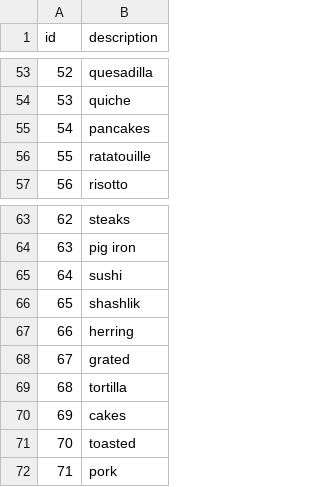
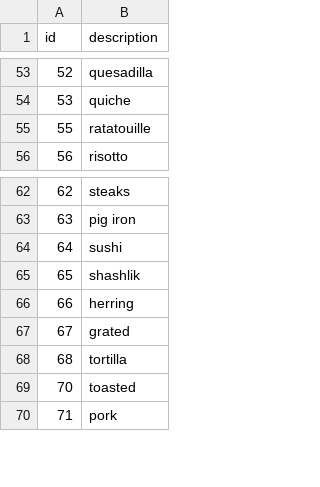
Before and after one commit to kp-marczynski/dietify, a CSV file: recipes/src/main/resources/config/liquibase/data/dish_type.csv, drawn as a sheet; only a part is shown, gaps mark what is left out.

Commit message:
#76 fixed csv data

```diff
--- a/recipes/src/main/resources/config/liquibase/data/dish_type.csv
+++ b/recipes/src/main/resources/config/liquibase/data/dish_type.csv
@@ -54,3 +54,2 @@ id;description
 53;quiche
-54;pancakes
 55;ratatouille
@@ -69,3 +68,2 @@ id;description
 68;tortilla
-69;cakes
 70;toasted
```
Also changed, not shown: recipes/src/main/resources/config/liquibase/data/dish_type_trns.csv.
